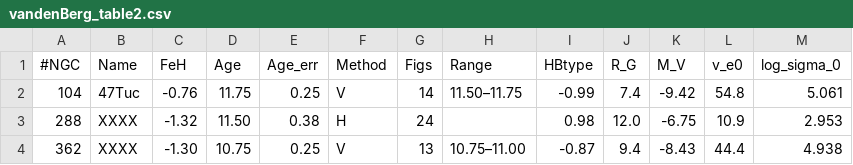
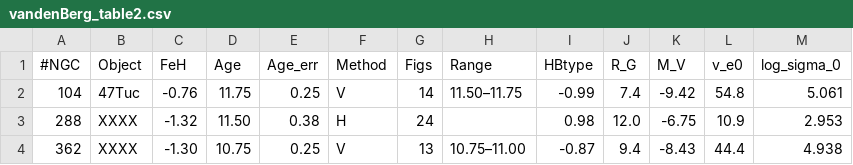
Before and after one commit to Hugo-bot79/PHYS3116_Astrophysics-group-2, a CSV file: Option 1/vandenBerg_table2.csv, drawn as a sheet; only a part is shown.

```diff
--- a/Option 1/vandenBerg_table2.csv
+++ b/Option 1/vandenBerg_table2.csv
@@ -1,2 +1,2 @@
-#NGC,Name,FeH,Age,Age_err,Method,Figs,Range,HBtype,R_G,M_V,v_e0,log_sigma_0
+#NGC,Object,FeH,Age,Age_err,Method,Figs,Range,HBtype,R_G,M_V,v_e0,log_sigma_0
 104,47Tuc,-0.76,11.75,0.25,V,14,11.50–11.75,-0.99,7.4,-9.42,54.8,5.061
```
Also changed, not shown: 2 other files.
